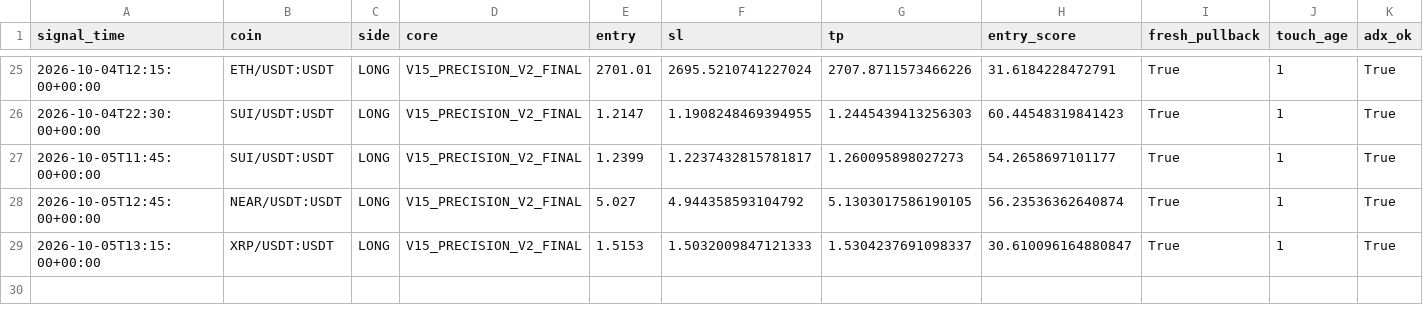
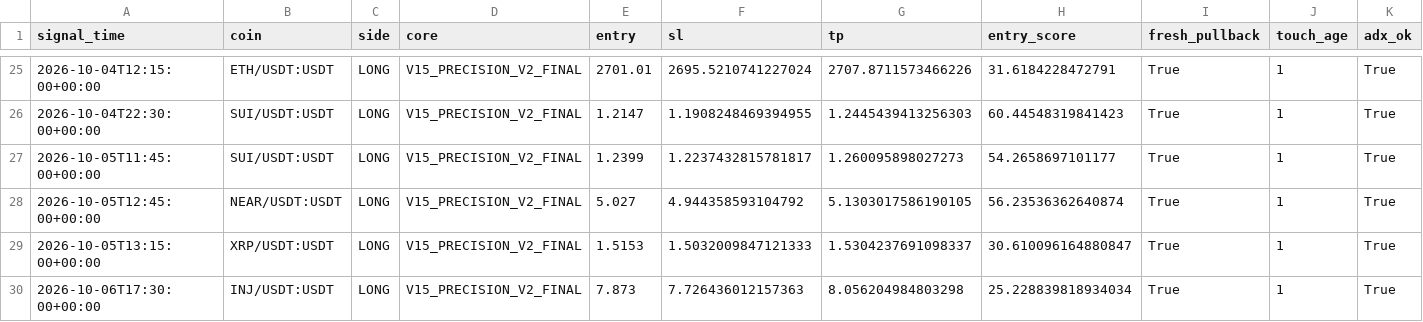
Before and after one commit to samesameagro-droid/sam-edge-v15-v8i, a CSV file: v15_1_shadow_e_signals.csv, drawn as a sheet; only a part is shown, gaps mark what is left out; rows hold the shown columns only; the diff names each change by its address in the sheet, - before the commit and + after, or states it on an @@ line.

```diff
--- a/v15_1_shadow_e_signals.csv
+++ b/v15_1_shadow_e_signals.csv
+row 30: 2026-10-06T17:30:00+00:00 | INJ/USDT:USDT | LONG | V15_PRECISION_V2_FINAL | 7.873 | 7.726436012157363 | 8.056204984803298 | 25.228839818934034 | True | 1 | True
```
Also changed, not shown: paper_v15_trades_v2.csv, 9 other files.
